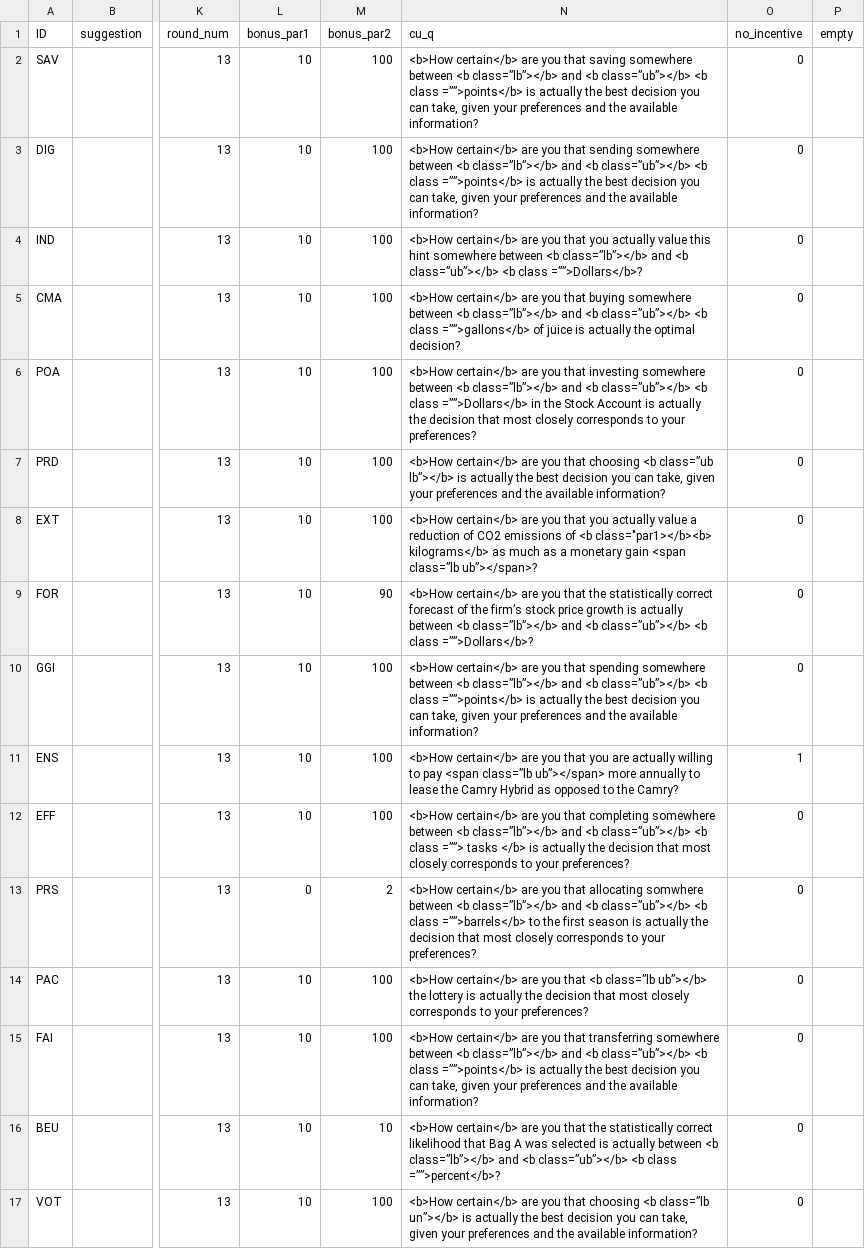
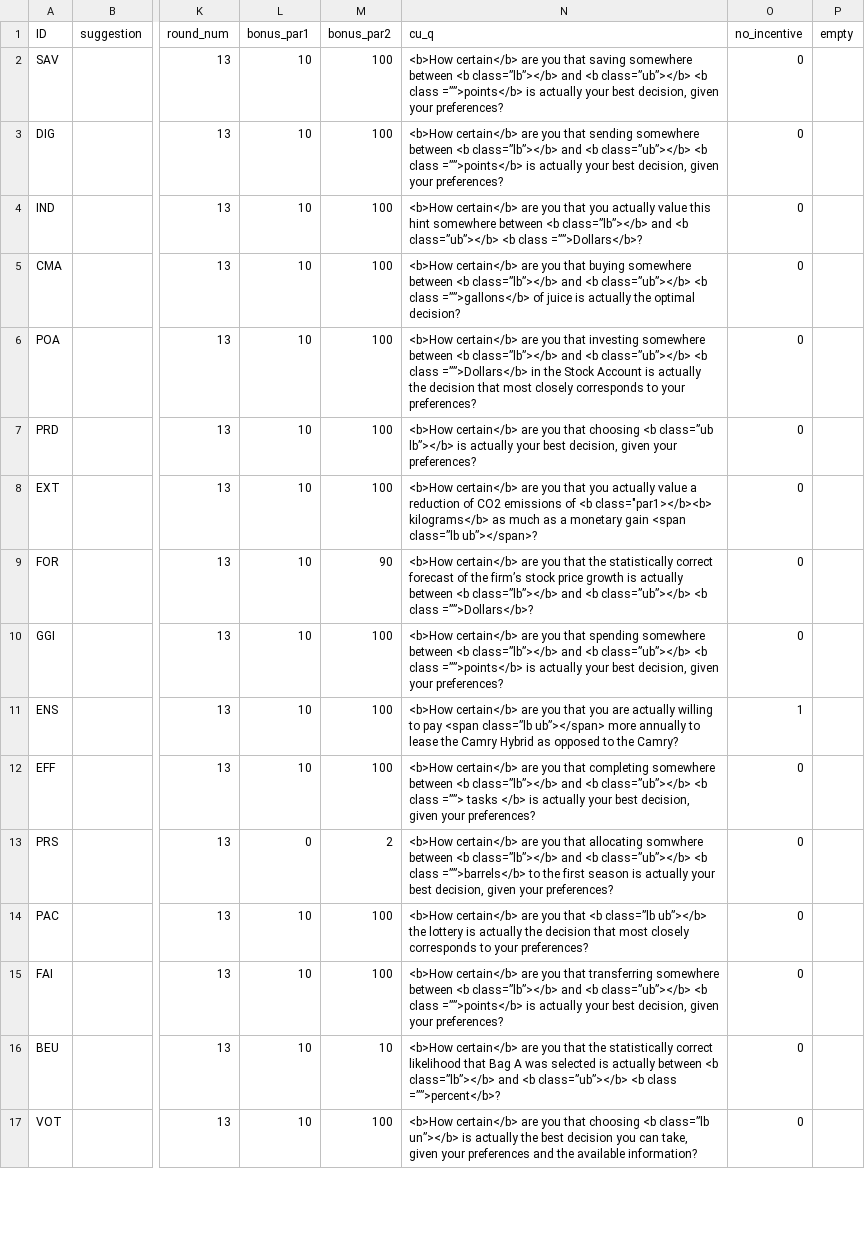
Before and after one commit to jeffreyyang97/Attenuation, a CSV file: Instructions/html/parameters.csv, drawn as a sheet; only a part is shown, gaps mark what is left out; the diff covers the shown part only; the diff names each change by its address in the sheet, - before the commit and + after, or states it on an @@ line.

```diff
--- a/Instructions/html/parameters.csv
+++ b/Instructions/html/parameters.csv
-N2 (cu_q): …is actually the best decision you can take, given your preferences and the available information?
+N2 (cu_q): …is actually your best decision, given your preferences?
-N3 (cu_q): …is actually the best decision you can take, given your preferences and the available information?
+N3 (cu_q): …is actually your best decision, given your preferences?
-N7 (cu_q): …is actually the best decision you can take, given your preferences and the available information?
+N7 (cu_q): …is actually your best decision, given your preferences?
-N10 (cu_q): …is actually the best decision you can take, given your preferences and the available information?
+N10 (cu_q): …is actually your best decision, given your preferences?
-N12 (cu_q): …is actually the decision that most closely corresponds to your preferences?
+N12 (cu_q): …is actually your best decision, given your preferences?
-N13 (cu_q): …is actually the decision that most closely corresponds to your preferences?
+N13 (cu_q): …is actually your best decision, given your preferences?
-N15 (cu_q): …is actually the best decision you can take, given your preferences and the available information?
+N15 (cu_q): …is actually your best decision, given your preferences?
```
Also changed, not shown: 12 edited cells elsewhere in this file, Instructions/html/compq.csv, 25 other files.
